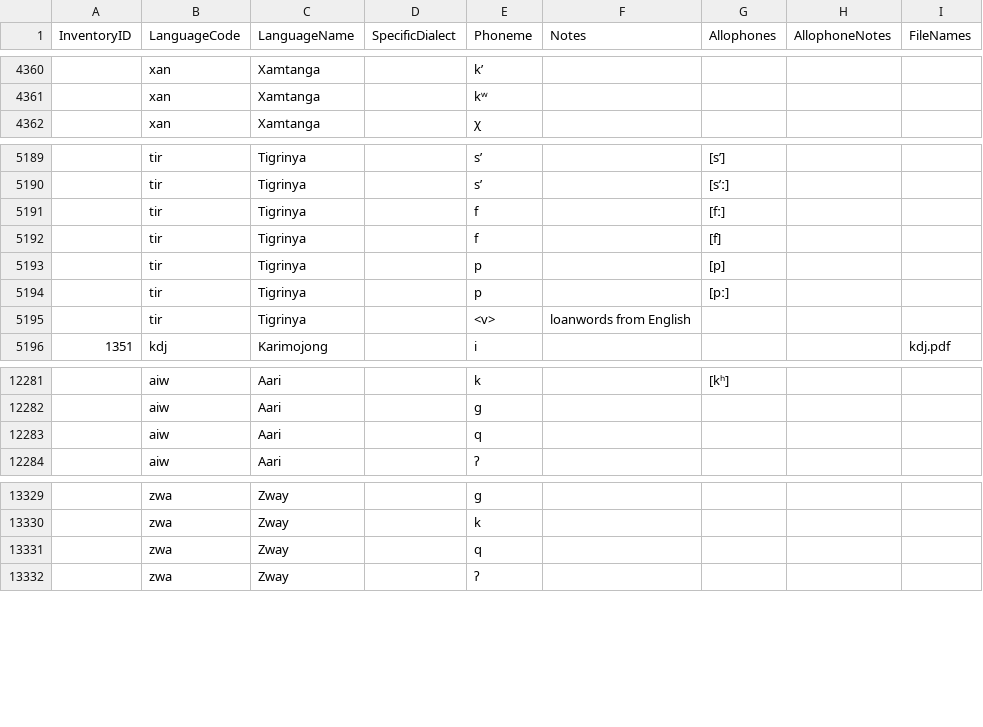
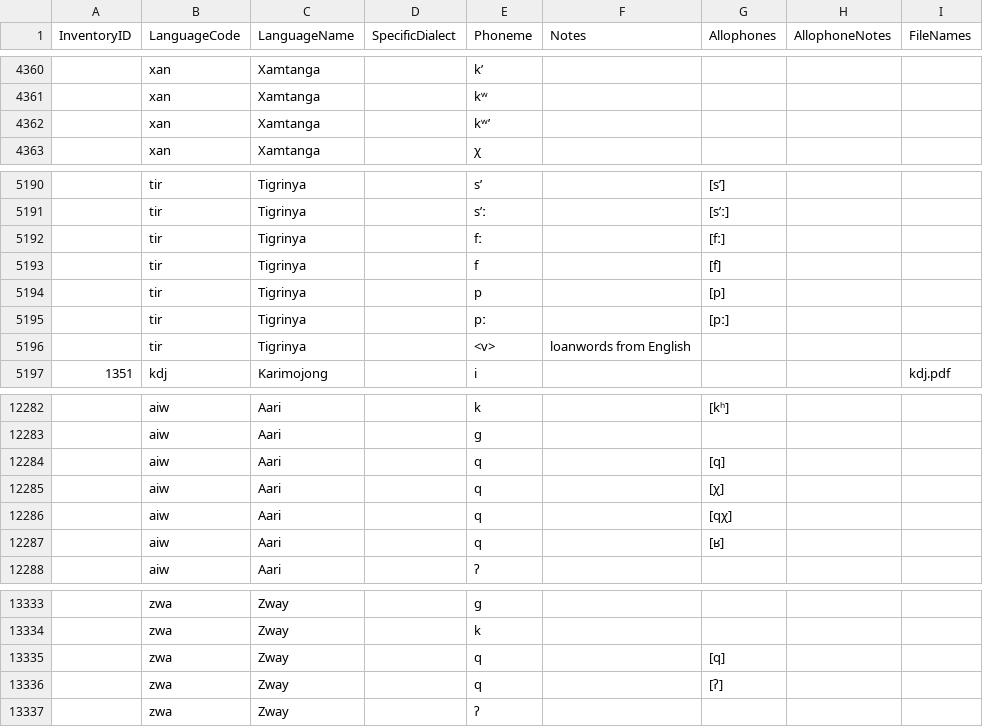
Before and after one commit to phoible/dev, a TSV file: raw-data/GM/gm-afr-inventories.tsv, drawn as a sheet; only a part is shown, gaps mark what is left out; the diff covers the shown part only.

Commit message:
make changes to Xamtanga, Tigrinya, Aari, Zway

```diff
--- a/raw-data/GM/gm-afr-inventories.tsv
+++ b/raw-data/GM/gm-afr-inventories.tsv
@@ -4361,2 +4361,3 @@ InventoryID	LanguageCode	LanguageName	SpecificDialect	Phoneme	Notes	Allophones	A
 	xan	Xamtanga		kʷ				
+	xan	Xamtanga		kʷʼ				
 	xan	Xamtanga		χ				
@@ -5189,7 +5190,7 @@ InventoryID	LanguageCode	LanguageName	SpecificDialect	Phoneme	Notes	Allophones	A
 	tir	Tigrinya		sʼ		[sʼ]		
-	tir	Tigrinya		sʼ		[sʼː]		
-	tir	Tigrinya		f		[fː]		
+	tir	Tigrinya		sʼː		[sʼː]		
+	tir	Tigrinya		fː		[fː]		
 	tir	Tigrinya		f		[f]		
 	tir	Tigrinya		p		[p]		
-	tir	Tigrinya		p		[pː]		
+	tir	Tigrinya		pː		[pː]		
 	tir	Tigrinya		<v>	loanwords from English			
@@ -12282,3 +12283,6 @@ InventoryID	LanguageCode	LanguageName	SpecificDialect	Phoneme	Notes	Allophones	A
 	aiw	Aari		ɡ				
-	aiw	Aari		q				
+	aiw	Aari		q		[q]				
+	aiw	Aari		q		[χ]		
+	aiw	Aari		q		[qχ]		
+	aiw	Aari		q		[ʁ]		
 	aiw	Aari		ʔ				
@@ -13330,3 +13334,4 @@ InventoryID	LanguageCode	LanguageName	SpecificDialect	Phoneme	Notes	Allophones	A
 	zwa	Zway		k				
-	zwa	Zway		q				
+	zwa	Zway		q		[q]				
+	zwa	Zway		q		[ʔ]		
 	zwa	Zway		ʔ				
```
Also changed, not shown: 24 edited cells elsewhere in this file.
